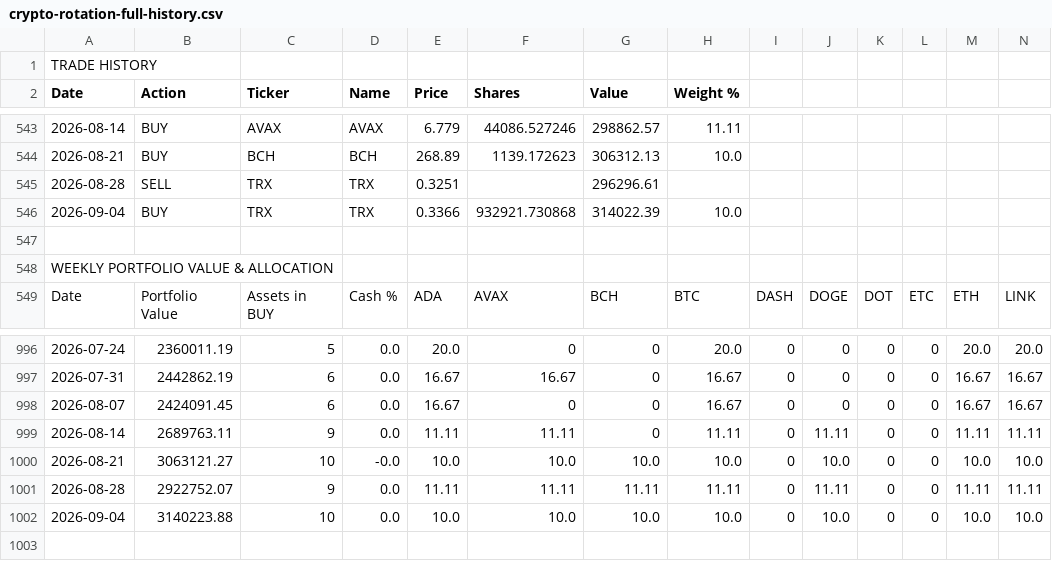
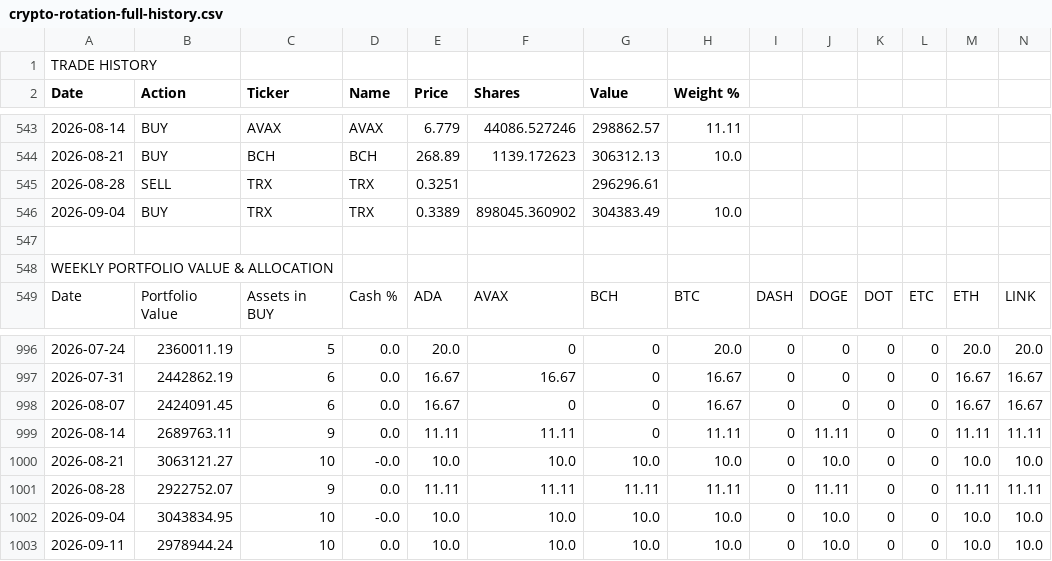
Before and after one commit to dygo3739/dmg-capital, a CSV file: crypto-rotation-full-history.csv, drawn as a sheet; only a part is shown, gaps mark what is left out; rows hold the shown columns only; the diff names each change by its address in the sheet, - before the commit and + after, or states it on an @@ line.

```diff
--- a/crypto-rotation-full-history.csv
+++ b/crypto-rotation-full-history.csv
-E546 (Price): 0.3366
+E546 (Price): 0.3389
-F546 (Shares): 932921.730868
+F546 (Shares): 898045.360902
-G546 (Value): 314022.39
+G546 (Value): 304383.49
-B1002 (Action): 3140223.88
+B1002 (Action): 3043834.95
-D1002 (Name): 0.0
+D1002 (Name): -0.0
+row 1003: 2026-09-11 | 2978944.24 | 10 | 0.0 | 10.0 | 10.0 | 10.0 | 10.0 | 0 | 10.0 | 0 | 0 | 10.0 | 10.0
```
Also changed, not shown: 2 other files.
